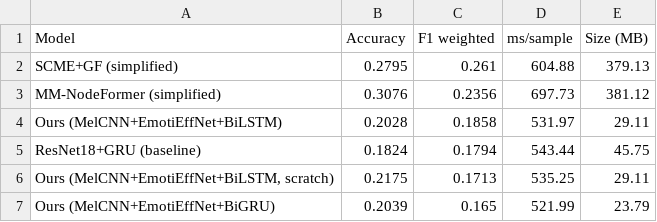
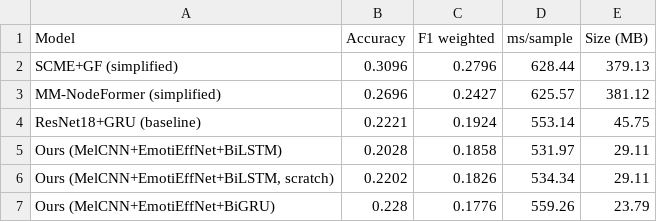
Before and after one commit to Kaparya/Classification-of-Facial-Expressions, a CSV file: trained_models/iemocap_benchmark/benchmark_results.csv, drawn as a sheet.

Commit message:
Create better benchmark

```diff
--- a/trained_models/iemocap_benchmark/benchmark_results.csv
+++ b/trained_models/iemocap_benchmark/benchmark_results.csv
@@ -1,7 +1,7 @@
 Model,Accuracy,F1 weighted,ms/sample,Size (MB)
-SCME+GF (simplified),0.2795,0.261,604.88,379.13
-MM-NodeFormer (simplified),0.3076,0.2356,697.73,381.12
+SCME+GF (simplified),0.3096,0.2796,628.44,379.13
+MM-NodeFormer (simplified),0.2696,0.2427,625.57,381.12
+ResNet18+GRU (baseline),0.2221,0.1924,553.14,45.75
 Ours (MelCNN+EmotiEffNet+BiLSTM),0.2028,0.1858,531.97,29.11
-ResNet18+GRU (baseline),0.1824,0.1794,543.44,45.75
-"Ours (MelCNN+EmotiEffNet+BiLSTM, scratch)",0.2175,0.1713,535.25,29.11
-Ours (MelCNN+EmotiEffNet+BiGRU),0.2039,0.165,521.99,23.79
+"Ours (MelCNN+EmotiEffNet+BiLSTM, scratch)",0.2202,0.1826,534.34,29.11
+Ours (MelCNN+EmotiEffNet+BiGRU),0.228,0.1776,559.26,23.79
```
Also changed, not shown: 58 other files.
